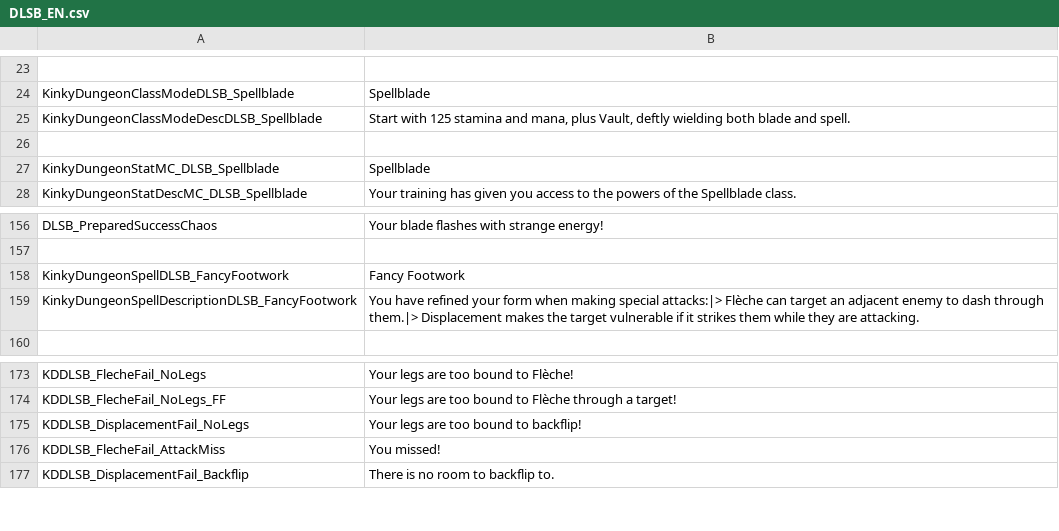
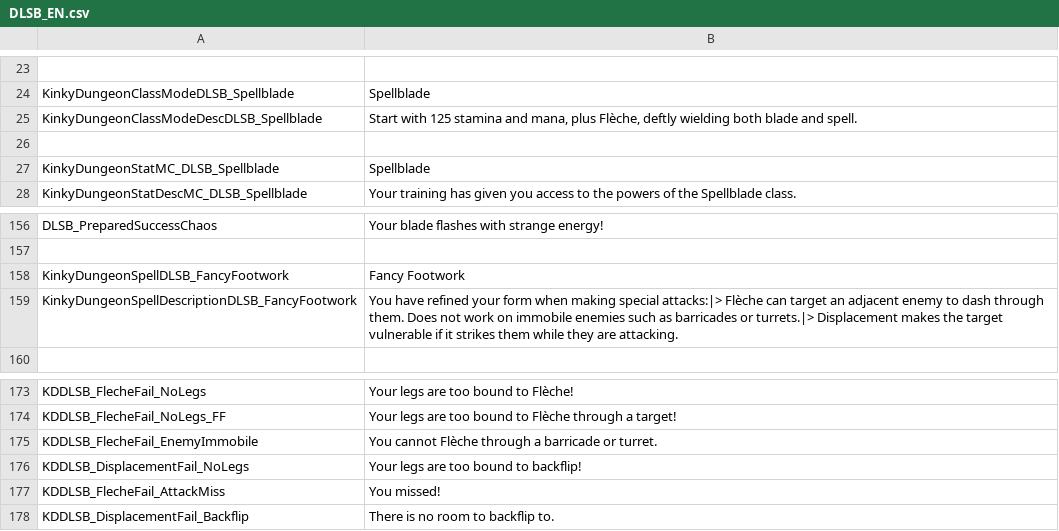
Before and after one commit to dollliandra/DollLiaSpellblade, a CSV file: Translations/DLSB_EN.csv, drawn as a sheet; only a part is shown, gaps mark what is left out; the diff names each change by its address in the sheet, - before the commit and + after, or states it on an @@ line.

Commit message:
Disallow Fleche through a barricade/turret/door.

```diff
--- a/Translations/DLSB_EN.csv
+++ b/Translations/DLSB_EN.csv
-B25: …mana, plus Vault, deftly wielding…
+B25: …mana, plus Flèche, deftly wielding…
-B159: …dash through them.|> Displacement makes…
+B159: …dash through them. Does not work on immobile enemies such as barricades or turrets.|> Displacement makes…
+row 175: KDDLSB_FlecheFail_EnemyImmobile | You cannot Flèche through a barricade or turret.
```
Also changed, not shown: 3 other files.
